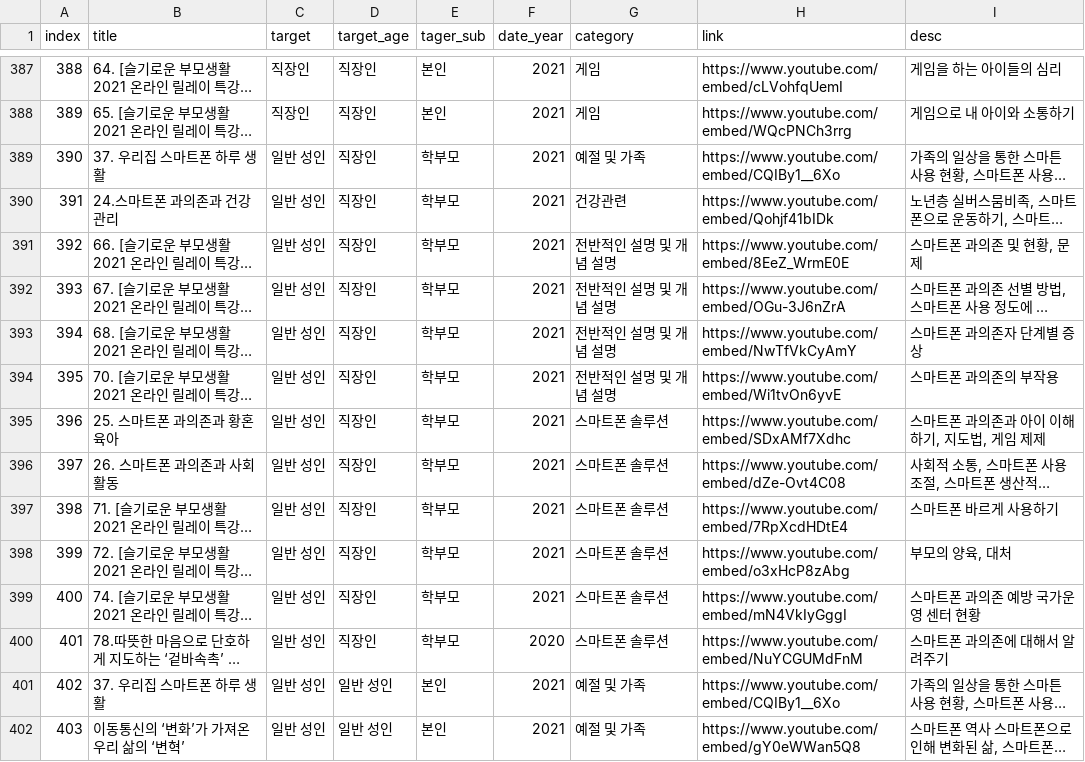
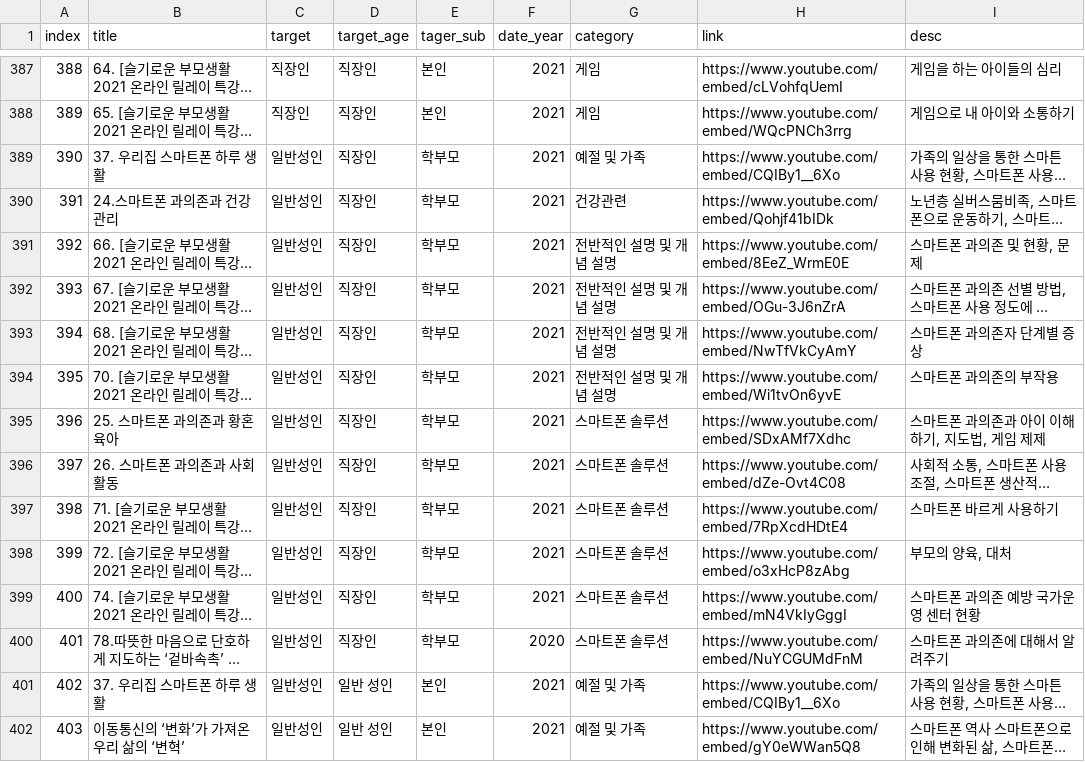
Before and after one commit to chocomuggit/iapc_search, a CSV file: db/cchain_contents_category.csv, drawn as a sheet; only a part is shown, gaps mark what is left out; long unchanged cells end in …; the diff covers the shown part only; the diff names each change by its address in the sheet, - before the commit and + after, or states it on an @@ line.

```diff
--- a/db/cchain_contents_category.csv
+++ b/db/cchain_contents_category.csv
-C389:C402 (target): 일반 성인
+C389:C402 (target): 일반성인
```
Also changed, not shown: 68 edited cells elsewhere in this file, 5 other files.
